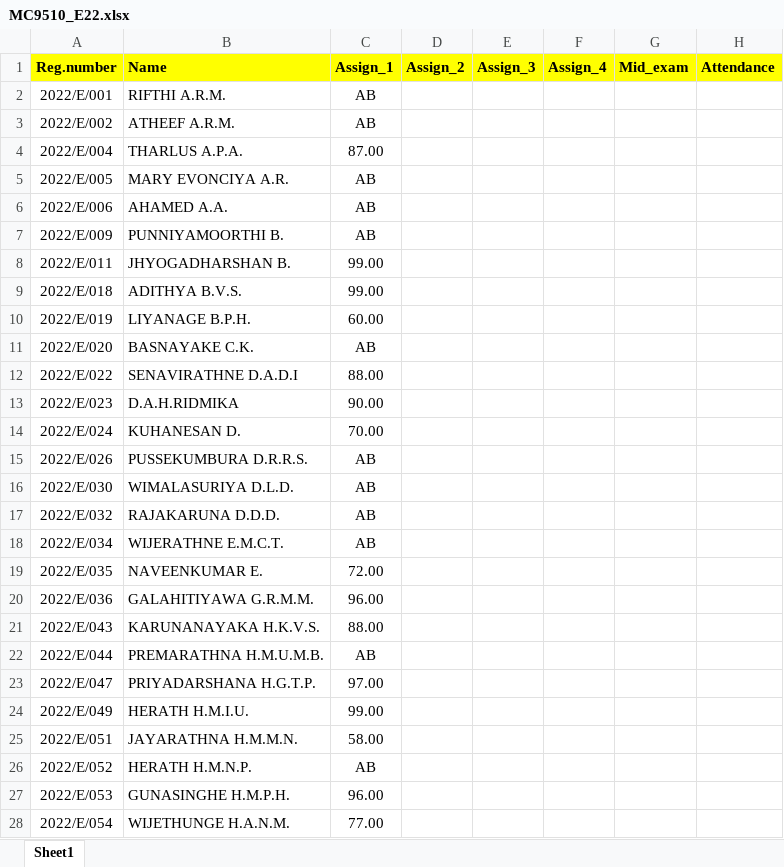
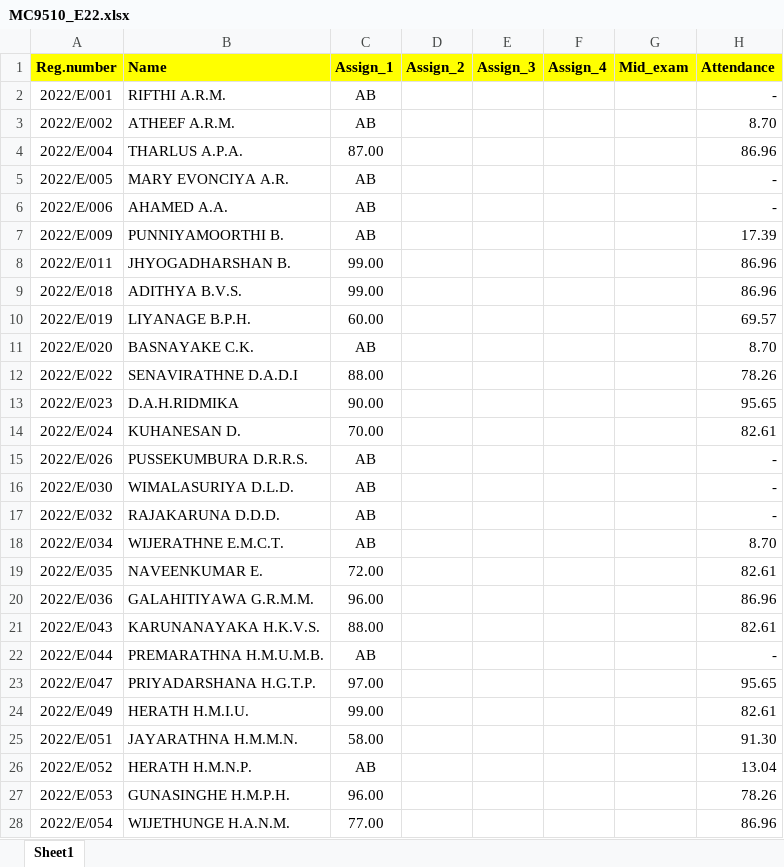
Before and after one commit to IDSFoE/MC3020_Attendance, an Excel workbook: MC9510_E22.xlsx, sheet Sheet1, drawn as a sheet; only a part is shown; values as stored, in another font and other column widths than the file's, no borders; the diff covers the shown part only; the diff names each change by its address in the sheet, - before the commit and + after, or states it on an @@ line.

Commit message:
Update MC9510_E22.xlsx

```diff
--- a/MC9510_E22.xlsx (sheet Sheet1)
+++ b/MC9510_E22.xlsx (sheet Sheet1)
-H2 (Attendance): (empty)
+H2 (Attendance): -
-H3 (Attendance): (empty)
+H3 (Attendance): 8.70
-H4 (Attendance): (empty)
+H4 (Attendance): 86.96
-H5:H6 (Attendance): (empty)
+H5:H6 (Attendance): -
-H7 (Attendance): (empty)
+H7 (Attendance): 17.39
-H8:H9 (Attendance): (empty)
+H8:H9 (Attendance): 86.96
-H10 (Attendance): (empty)
+H10 (Attendance): 69.57
-H11 (Attendance): (empty)
+H11 (Attendance): 8.70
-H12 (Attendance): (empty)
+H12 (Attendance): 78.26
-H13 (Attendance): (empty)
+H13 (Attendance): 95.65
-H14 (Attendance): (empty)
+H14 (Attendance): 82.61
-H15:H17 (Attendance): (empty)
+H15:H17 (Attendance): -
-H18 (Attendance): (empty)
+H18 (Attendance): 8.70
-H19 (Attendance): (empty)
+H19 (Attendance): 82.61
-H20 (Attendance): (empty)
+H20 (Attendance): 86.96
-H21 (Attendance): (empty)
+H21 (Attendance): 82.61
-H22 (Attendance): (empty)
+H22 (Attendance): -
-H23 (Attendance): (empty)
+H23 (Attendance): 95.65
-H24 (Attendance): (empty)
+H24 (Attendance): 82.61
-H25 (Attendance): (empty)
+H25 (Attendance): 91.30
-H26 (Attendance): (empty)
+H26 (Attendance): 13.04
-H27 (Attendance): (empty)
+H27 (Attendance): 78.26
-H28 (Attendance): (empty)
+H28 (Attendance): 86.96
```
Also changed, not shown: 112 edited cells elsewhere in this sheet.
